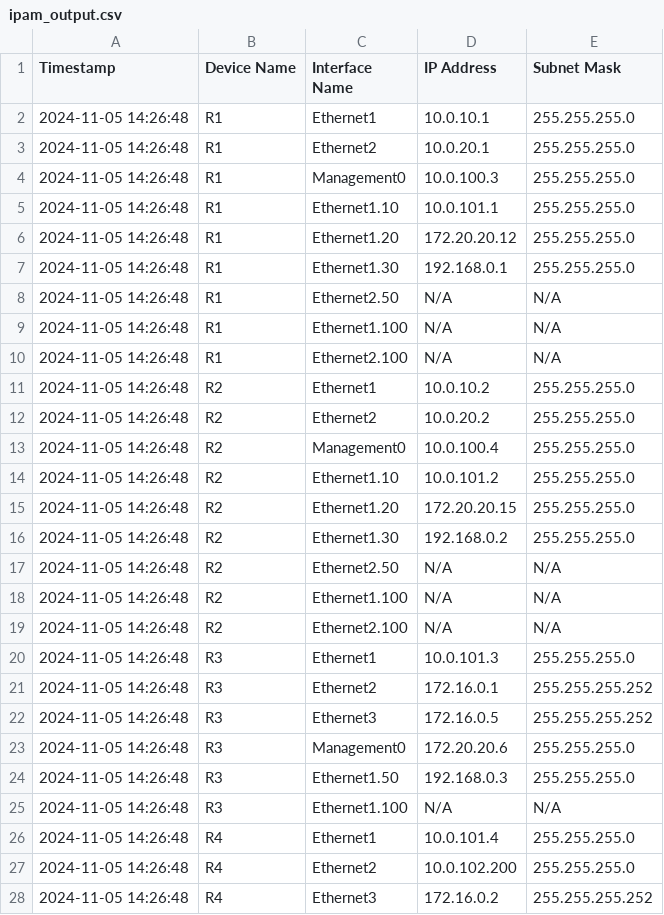
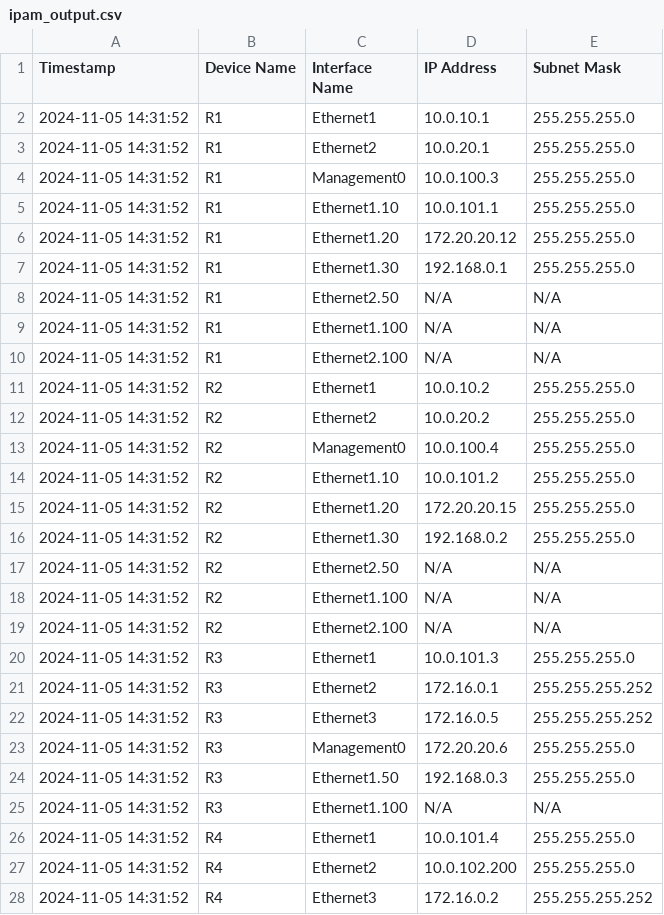
Before and after one commit to CUBoulder-Ashwin/NAutoHUB, a CSV file: NSOT/IPAM/ipam_output.csv, drawn as a sheet; only a part is shown; the diff covers the shown part only.

```diff
--- a/NSOT/IPAM/ipam_output.csv
+++ b/NSOT/IPAM/ipam_output.csv
@@ -1,28 +1,28 @@
 Timestamp,Device Name,Interface Name,IP Address,Subnet Mask
-2024-11-05 14:26:48,R1,Ethernet1,10.0.10.1,255.255.255.0
-2024-11-05 14:26:48,R1,Ethernet2,10.0.20.1,255.255.255.0
-2024-11-05 14:26:48,R1,Management0,10.0.100.3,255.255.255.0
-2024-11-05 14:26:48,R1,Ethernet1.10,10.0.101.1,255.255.255.0
-2024-11-05 14:26:48,R1,Ethernet1.20,172.20.20.12,255.255.255.0
-2024-11-05 14:26:48,R1,Ethernet1.30,192.168.0.1,255.255.255.0
-2024-11-05 14:26:48,R1,Ethernet2.50,N/A,N/A
-2024-11-05 14:26:48,R1,Ethernet1.100,N/A,N/A
-2024-11-05 14:26:48,R1,Ethernet2.100,N/A,N/A
-2024-11-05 14:26:48,R2,Ethernet1,10.0.10.2,255.255.255.0
-2024-11-05 14:26:48,R2,Ethernet2,10.0.20.2,255.255.255.0
-2024-11-05 14:26:48,R2,Management0,10.0.100.4,255.255.255.0
-2024-11-05 14:26:48,R2,Ethernet1.10,10.0.101.2,255.255.255.0
-2024-11-05 14:26:48,R2,Ethernet1.20,172.20.20.15,255.255.255.0
-2024-11-05 14:26:48,R2,Ethernet1.30,192.168.0.2,255.255.255.0
-2024-11-05 14:26:48,R2,Ethernet2.50,N/A,N/A
-2024-11-05 14:26:48,R2,Ethernet1.100,N/A,N/A
-2024-11-05 14:26:48,R2,Ethernet2.100,N/A,N/A
-2024-11-05 14:26:48,R3,Ethernet1,10.0.101.3,255.255.255.0
-2024-11-05 14:26:48,R3,Ethernet2,172.16.0.1,255.255.255.252
-2024-11-05 14:26:48,R3,Ethernet3,172.16.0.5,255.255.255.252
-2024-11-05 14:26:48,R3,Management0,172.20.20.6,255.255.255.0
-2024-11-05 14:26:48,R3,Ethernet1.50,192.168.0.3,255.255.255.0
-2024-11-05 14:26:48,R3,Ethernet1.100,N/A,N/A
-2024-11-05 14:26:48,R4,Ethernet1,10.0.101.4,255.255.255.0
-2024-11-05 14:26:48,R4,Ethernet2,10.0.102.200,255.255.255.0
-2024-11-05 14:26:48,R4,Ethernet3,172.16.0.2,255.255.255.252
+2024-11-05 14:31:52,R1,Ethernet1,10.0.10.1,255.255.255.0
+2024-11-05 14:31:52,R1,Ethernet2,10.0.20.1,255.255.255.0
+2024-11-05 14:31:52,R1,Management0,10.0.100.3,255.255.255.0
+2024-11-05 14:31:52,R1,Ethernet1.10,10.0.101.1,255.255.255.0
+2024-11-05 14:31:52,R1,Ethernet1.20,172.20.20.12,255.255.255.0
+2024-11-05 14:31:52,R1,Ethernet1.30,192.168.0.1,255.255.255.0
+2024-11-05 14:31:52,R1,Ethernet2.50,N/A,N/A
+2024-11-05 14:31:52,R1,Ethernet1.100,N/A,N/A
+2024-11-05 14:31:52,R1,Ethernet2.100,N/A,N/A
+2024-11-05 14:31:52,R2,Ethernet1,10.0.10.2,255.255.255.0
+2024-11-05 14:31:52,R2,Ethernet2,10.0.20.2,255.255.255.0
+2024-11-05 14:31:52,R2,Management0,10.0.100.4,255.255.255.0
+2024-11-05 14:31:52,R2,Ethernet1.10,10.0.101.2,255.255.255.0
+2024-11-05 14:31:52,R2,Ethernet1.20,172.20.20.15,255.255.255.0
+2024-11-05 14:31:52,R2,Ethernet1.30,192.168.0.2,255.255.255.0
+2024-11-05 14:31:52,R2,Ethernet2.50,N/A,N/A
+2024-11-05 14:31:52,R2,Ethernet1.100,N/A,N/A
+2024-11-05 14:31:52,R2,Ethernet2.100,N/A,N/A
+2024-11-05 14:31:52,R3,Ethernet1,10.0.101.3,255.255.255.0
+2024-11-05 14:31:52,R3,Ethernet2,172.16.0.1,255.255.255.252
+2024-11-05 14:31:52,R3,Ethernet3,172.16.0.5,255.255.255.252
+2024-11-05 14:31:52,R3,Management0,172.20.20.6,255.255.255.0
+2024-11-05 14:31:52,R3,Ethernet1.50,192.168.0.3,255.255.255.0
+2024-11-05 14:31:52,R3,Ethernet1.100,N/A,N/A
+2024-11-05 14:31:52,R4,Ethernet1,10.0.101.4,255.255.255.0
+2024-11-05 14:31:52,R4,Ethernet2,10.0.102.200,255.255.255.0
+2024-11-05 14:31:52,R4,Ethernet3,172.16.0.2,255.255.255.252
```
Also changed, not shown: 27 edited cells elsewhere in this file, 25 other files.
